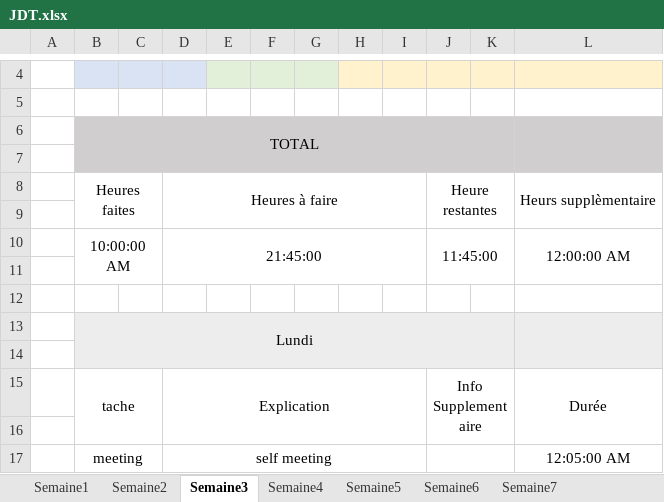
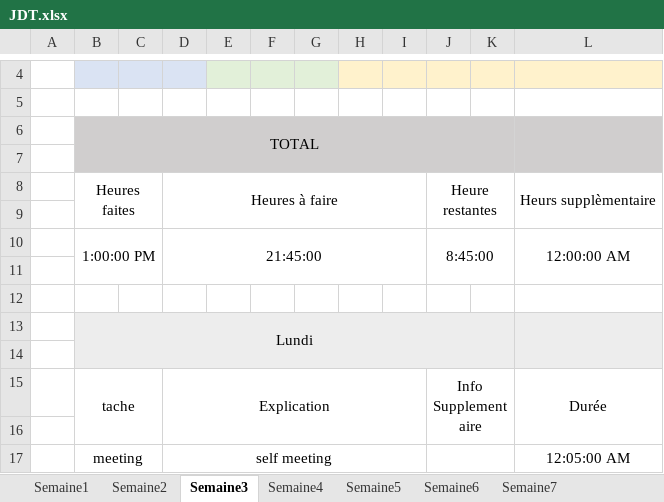
Before and after one commit to Morgan-DD/Shadow_Scan, an Excel workbook: documents/JDT/JDT.xlsx, sheet Semaine3, drawn as a sheet; only a part is shown, gaps mark what is left out; values as stored, in another font and other column widths than the file's, no borders; the diff covers the shown part only; the diff names each change by its address in the sheet, - before the commit and + after, or states it on an @@ line.

```diff
--- a/documents/JDT/JDT.xlsx (sheet Semaine3)
+++ b/documents/JDT/JDT.xlsx (sheet Semaine3)
-B10: 10:00:00 AM
+B10: 1:00:00 PM
-J10: 11:45:00
+J10: 8:45:00
```
Also changed, not shown: 10 added rows, 12 removed rows, 2 edited cells and merged cells elsewhere in this sheet.
